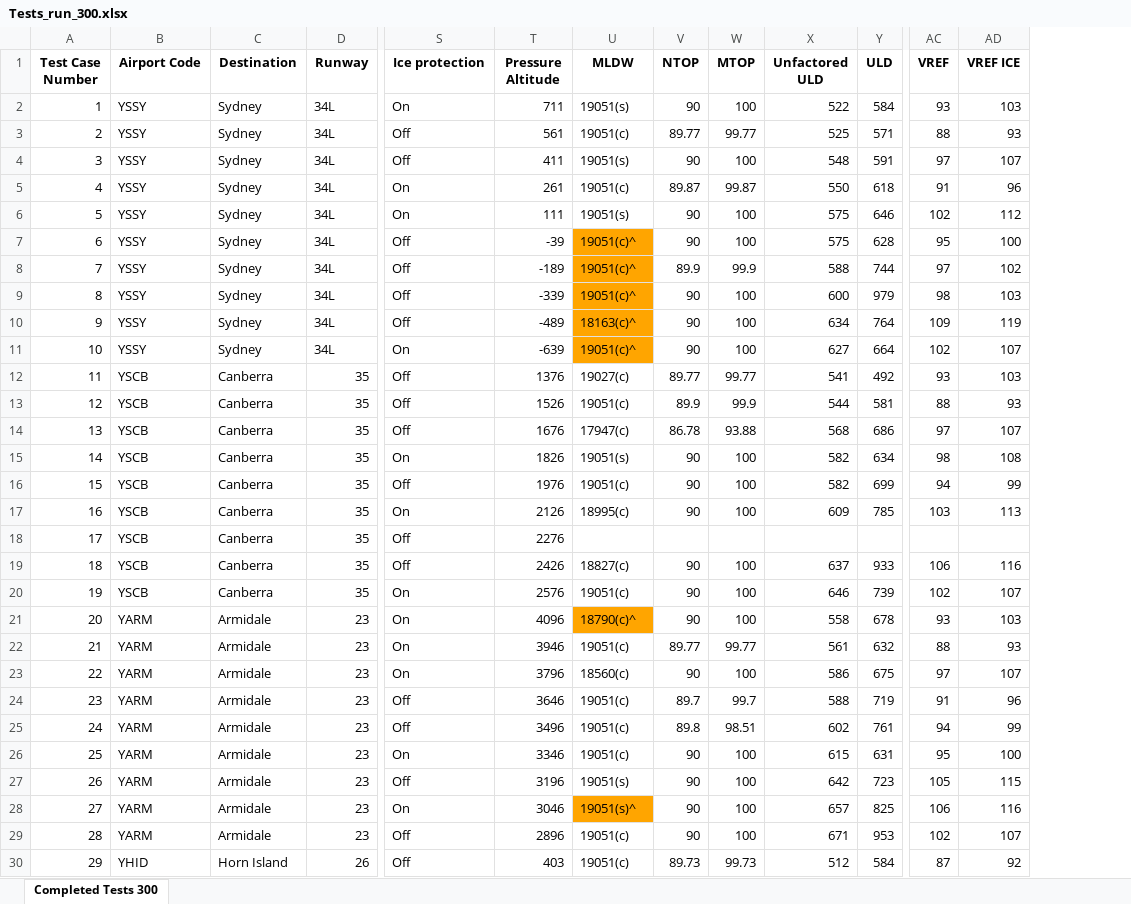
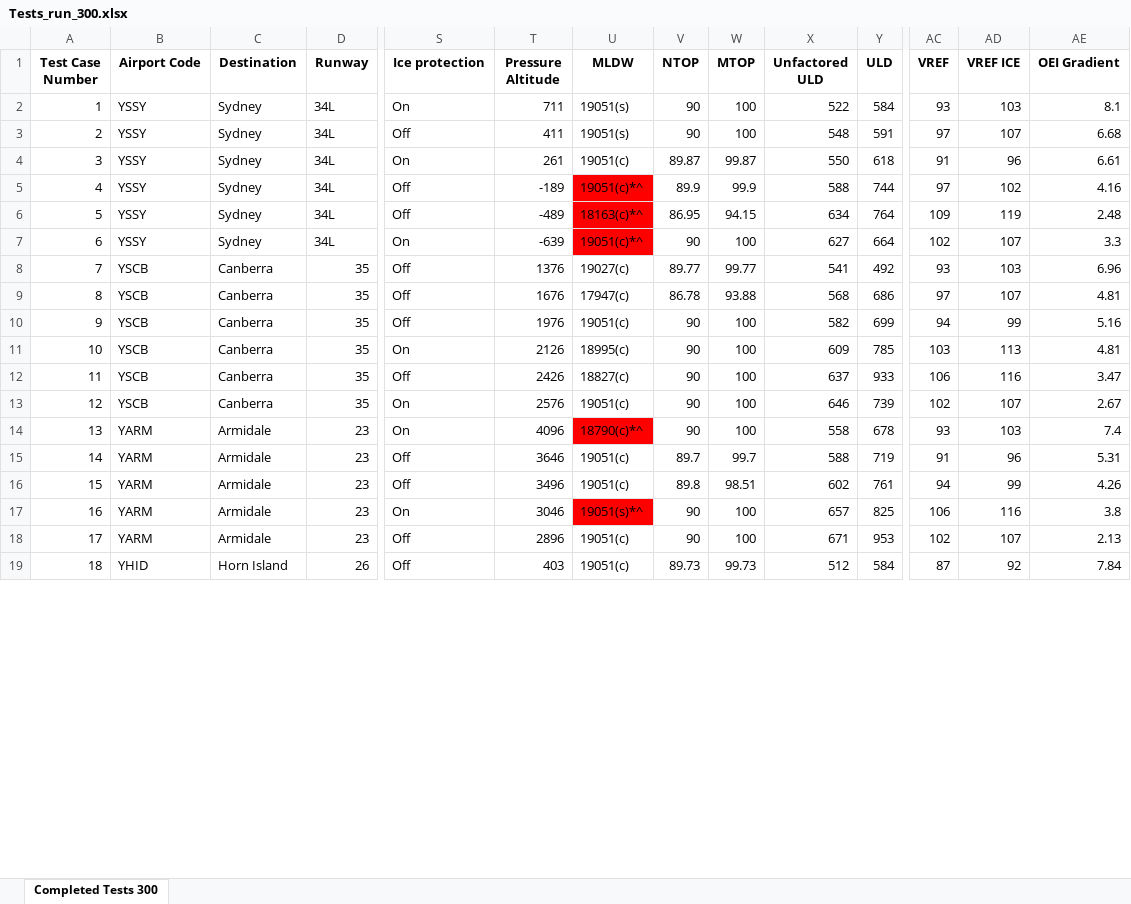
Before and after one commit to paulwilson90/testing_validation_300, an Excel workbook: Tests_run_300.xlsx, sheet Completed Tests 300, drawn as a sheet; only a part is shown, gaps mark what is left out; values as stored, in another font and other column widths than the file's, no borders; removed rows and columns are numbered as before the commit, all else as after; rows hold the shown columns only; the diff covers the shown part only; the diff names each change by its address in the sheet, - before the commit and + after, or states it on an @@ line.

```diff
--- a/Tests_run_300.xlsx (sheet Completed Tests 300)
+++ b/Tests_run_300.xlsx (sheet Completed Tests 300)
+column AE (OEI Gradient), rows 2-19: 8.1 | 6.68 | 6.61 | 4.16 | 2.48 | 3.3 | 6.96 | 4.81 | 5.16 | 4.81 | 3.47 | 2.67 | 7.4 | 5.31 | 4.26 | 3.8 | 2.13 | 7.84
-row 3: 2 | YSSY | Sydney | 34L | Off | 561 | 19051(c) | 89.77 | 99.77 | 525 | 571 | 88 | 93
@@ column A (Test Case Number) renumbered from row 3 down @@
-row 6: 5 | YSSY | Sydney | 34L | On | 111 | 19051(s) | 90 | 100 | 575 | 646 | 102 | 112
-row 7: 6 | YSSY | Sydney | 34L | Off | -39 | 19051(c)^ | 90 | 100 | 575 | 628 | 95 | 100
-U5 (MLDW): 19051(c)^
+U5 (MLDW): 19051(c)*^
-U5 fill: #FFA500
+U5 fill: #FF0000
-row 9: 8 | YSSY | Sydney | 34L | Off | -339 | 19051(c)^ | 90 | 100 | 600 | 979 | 98 | 103
-U6 (MLDW): 18163(c)^
+U6 (MLDW): 18163(c)*^
-U6:U7 fill: #FFA500
+U6:U7 fill: #FF0000
-V6 (NTOP): 90
+V6 (NTOP): 86.95
-W6 (MTOP): 100
+W6 (MTOP): 94.15
-U7 (MLDW): 19051(c)^
+U7 (MLDW): 19051(c)*^
-row 13: 12 | YSCB | Canberra | 35 | Off | 1526 | 19051(c) | 89.9 | 99.9 | 544 | 581 | 88 | 93
-row 15: 14 | YSCB | Canberra | 35 | On | 1826 | 19051(s) | 90 | 100 | 582 | 634 | 98 | 108
-row 18: 17 | YSCB | Canberra | 35 | Off | 2276
-U14 (MLDW): 18790(c)^
+U14 (MLDW): 18790(c)*^
-U14 fill: #FFA500
+U14 fill: #FF0000
-row 22: 21 | YARM | Armidale | 23 | On | 3946 | 19051(c) | 89.77 | 99.77 | 561 | 632 | 88 | 93
-row 23: 22 | YARM | Armidale | 23 | On | 3796 | 18560(c) | 90 | 100 | 586 | 675 | 97 | 107
-row 26: 25 | YARM | Armidale | 23 | On | 3346 | 19051(c) | 90 | 100 | 615 | 631 | 95 | 100
-row 27: 26 | YARM | Armidale | 23 | Off | 3196 | 19051(s) | 90 | 100 | 642 | 723 | 105 | 115
-U17 (MLDW): 19051(s)^
+U17 (MLDW): 19051(s)*^
-U17 fill: #FFA500
+U17 fill: #FF0000
```
Also changed, not shown: 2 removed rows, 6 edited cells and cell formats elsewhere in this sheet, 4 other files.
